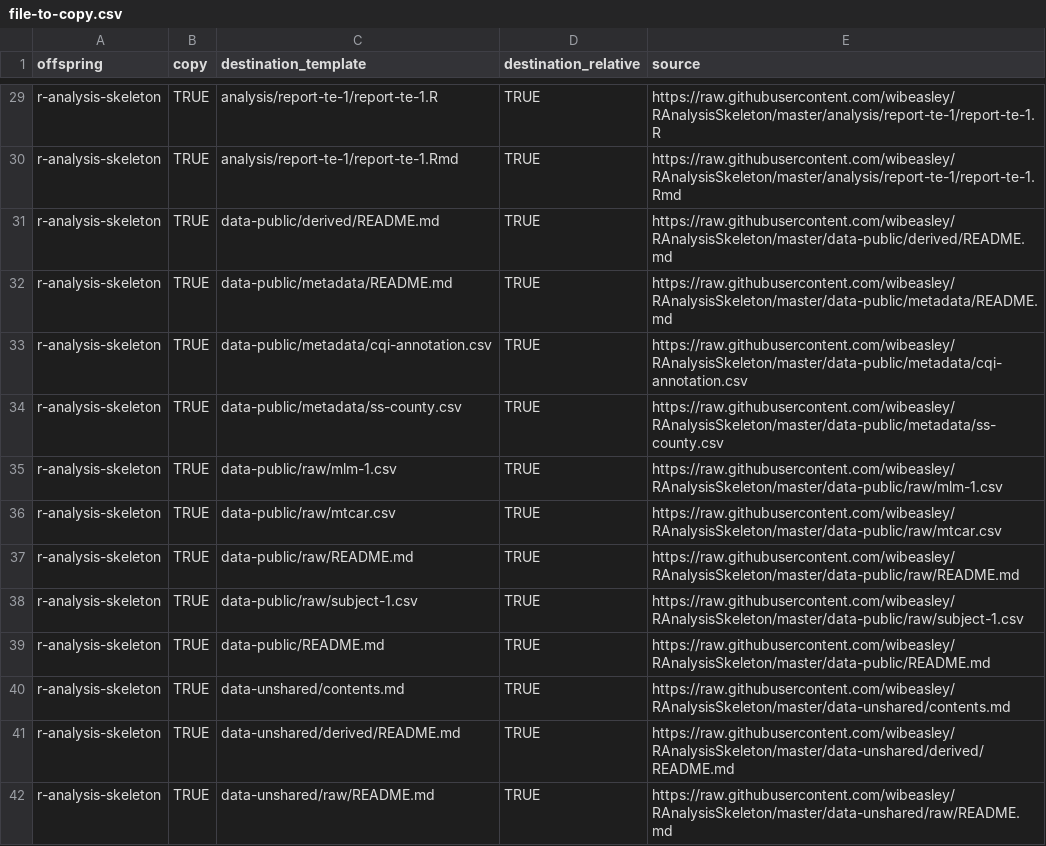
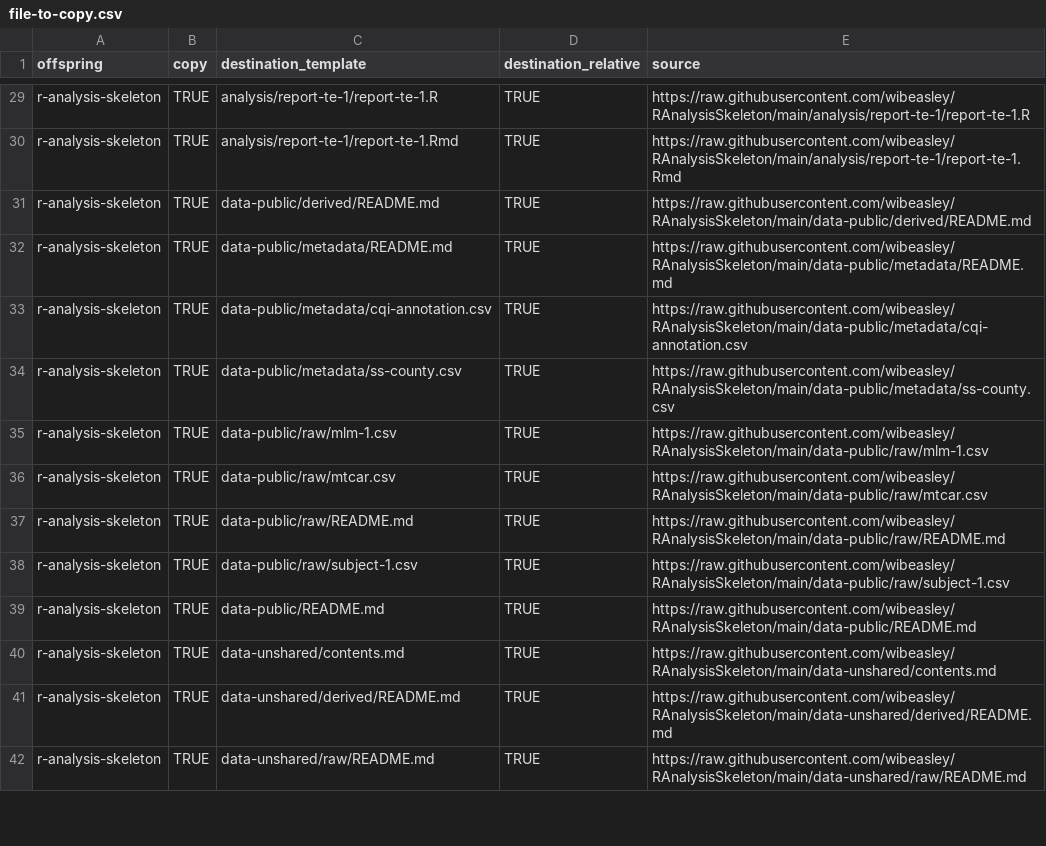
Before and after one commit to OuhscBbmc/pluripotent, a CSV file: inst/metadata/file-to-copy.csv, drawn as a sheet; only a part is shown, gaps mark what is left out; the diff covers the shown part only; the diff names each change by its address in the sheet, - before the commit and + after, or states it on an @@ line.

Commit message:
master to main branch

```diff
--- a/inst/metadata/file-to-copy.csv
+++ b/inst/metadata/file-to-copy.csv
-E29 (source): https://raw.githubusercontent.com/wibeasley/RAnalysisSkeleton/master/analysis/report-te-1/report-te-1.R
+E29 (source): https://raw.githubusercontent.com/wibeasley/RAnalysisSkeleton/main/analysis/report-te-1/report-te-1.R
-E30 (source): https://raw.githubusercontent.com/wibeasley/RAnalysisSkeleton/master/analysis/report-te-1/report-te-1.Rmd
+E30 (source): https://raw.githubusercontent.com/wibeasley/RAnalysisSkeleton/main/analysis/report-te-1/report-te-1.Rmd
-E31 (source): https://raw.githubusercontent.com/wibeasley/RAnalysisSkeleton/master/data-public/derived/README.md
+E31 (source): https://raw.githubusercontent.com/wibeasley/RAnalysisSkeleton/main/data-public/derived/README.md
-E32 (source): https://raw.githubusercontent.com/wibeasley/RAnalysisSkeleton/master/data-public/metadata/README.md
+E32 (source): https://raw.githubusercontent.com/wibeasley/RAnalysisSkeleton/main/data-public/metadata/README.md
-E33 (source): https://raw.githubusercontent.com/wibeasley/RAnalysisSkeleton/master/data-public/metadata/cqi-annotation.csv
+E33 (source): https://raw.githubusercontent.com/wibeasley/RAnalysisSkeleton/main/data-public/metadata/cqi-annotation.csv
-E34 (source): https://raw.githubusercontent.com/wibeasley/RAnalysisSkeleton/master/data-public/metadata/ss-county.csv
+E34 (source): https://raw.githubusercontent.com/wibeasley/RAnalysisSkeleton/main/data-public/metadata/ss-county.csv
-E35 (source): https://raw.githubusercontent.com/wibeasley/RAnalysisSkeleton/master/data-public/raw/mlm-1.csv
+E35 (source): https://raw.githubusercontent.com/wibeasley/RAnalysisSkeleton/main/data-public/raw/mlm-1.csv
-E36 (source): https://raw.githubusercontent.com/wibeasley/RAnalysisSkeleton/master/data-public/raw/mtcar.csv
+E36 (source): https://raw.githubusercontent.com/wibeasley/RAnalysisSkeleton/main/data-public/raw/mtcar.csv
-E37 (source): https://raw.githubusercontent.com/wibeasley/RAnalysisSkeleton/master/data-public/raw/README.md
+E37 (source): https://raw.githubusercontent.com/wibeasley/RAnalysisSkeleton/main/data-public/raw/README.md
-E38 (source): https://raw.githubusercontent.com/wibeasley/RAnalysisSkeleton/master/data-public/raw/subject-1.csv
+E38 (source): https://raw.githubusercontent.com/wibeasley/RAnalysisSkeleton/main/data-public/raw/subject-1.csv
-E39 (source): https://raw.githubusercontent.com/wibeasley/RAnalysisSkeleton/master/data-public/README.md
+E39 (source): https://raw.githubusercontent.com/wibeasley/RAnalysisSkeleton/main/data-public/README.md
-E40 (source): https://raw.githubusercontent.com/wibeasley/RAnalysisSkeleton/master/data-unshared/contents.md
+E40 (source): https://raw.githubusercontent.com/wibeasley/RAnalysisSkeleton/main/data-unshared/contents.md
-E41 (source): https://raw.githubusercontent.com/wibeasley/RAnalysisSkeleton/master/data-unshared/derived/README.md
+E41 (source): https://raw.githubusercontent.com/wibeasley/RAnalysisSkeleton/main/data-unshared/derived/README.md
-E42 (source): https://raw.githubusercontent.com/wibeasley/RAnalysisSkeleton/master/data-unshared/raw/README.md
+E42 (source): https://raw.githubusercontent.com/wibeasley/RAnalysisSkeleton/main/data-unshared/raw/README.md
```
Also changed, not shown: 132 edited cells elsewhere in this file, 5 other files.
